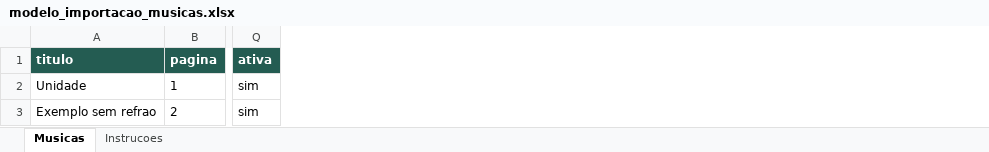
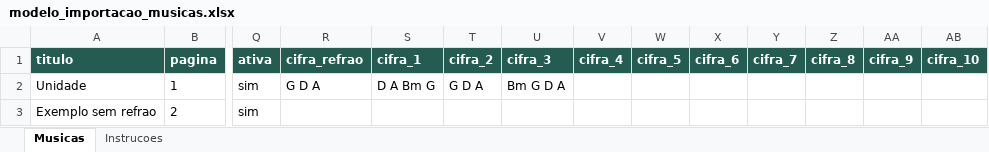
Before and after one commit to OsmanBrito/ffpmupt, an Excel workbook: assets/modelo_importacao_musicas.xlsx, sheet Musicas, drawn as a sheet; only a part is shown, gaps mark what is left out; values as stored, in another font and other column widths than the file's, no borders; the diff names each change by its address in the sheet, - before the commit and + after, or states it on an @@ line.

```diff
--- a/assets/modelo_importacao_musicas.xlsx (sheet Musicas)
+++ b/assets/modelo_importacao_musicas.xlsx (sheet Musicas)
+column R (cifra_refrao), row 2: G D A
+column S (cifra_1), row 2: D A Bm G
+column T (cifra_2), row 2: G D A
+column U (cifra_3), row 2: Bm G D A
+column V (cifra_4), empty
+column W (cifra_5), empty
+column X (cifra_6), empty
+column Y (cifra_7), empty
+column Z (cifra_8), empty
+column AA (cifra_9), empty
+column AB (cifra_10), empty
```
Also changed, not shown: sheet Instrucoes, 11 other files.
